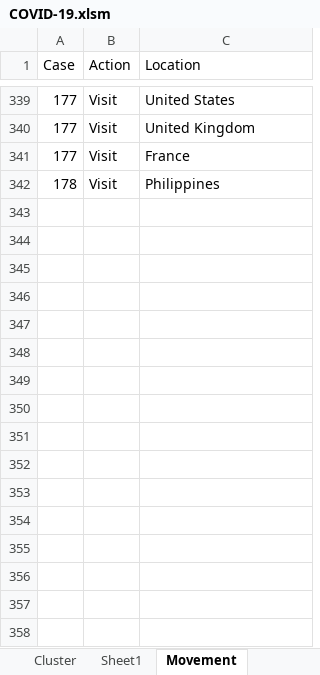
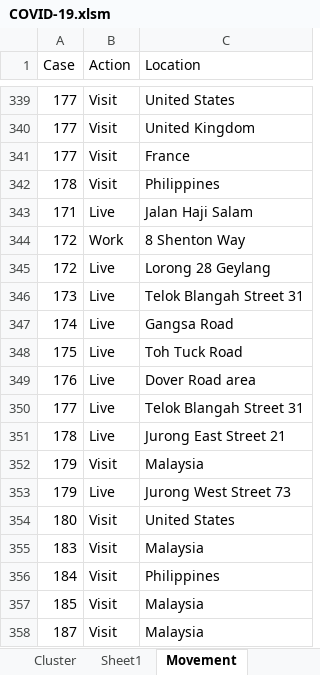
Before and after one commit to tanpuany/covid-19-singapore, an Excel workbook: COVID-19.xlsm, sheet Movement, drawn as a sheet; only a part is shown, gaps mark what is left out; values as stored, in another font and other column widths than the file's, no borders; the diff names each change by its address in the sheet, - before the commit and + after, or states it on an @@ line.

```diff
--- a/COVID-19.xlsm (sheet Movement)
+++ b/COVID-19.xlsm (sheet Movement)
+row 343: 171 | Live | Jalan Haji Salam
+row 344: 172 | Work | 8 Shenton Way
+row 345: 172 | Live | Lorong 28 Geylang
+row 346: 173 | Live | Telok Blangah Street 31
+row 347: 174 | Live | Gangsa Road
+row 348: 175 | Live | Toh Tuck Road
+row 349: 176 | Live | Dover Road area
+row 350: 177 | Live | Telok Blangah Street 31
+row 351: 178 | Live | Jurong East Street 21
+row 352: 179 | Visit | Malaysia
+row 353: 179 | Live | Jurong West Street 73
+row 354: 180 | Visit | United States
+row 355: 183 | Visit | Malaysia
+row 356: 184 | Visit | Philippines
+row 357: 185 | Visit | Malaysia
+row 358: 187 | Visit | Malaysia
```
Also changed, not shown: sheet Details, sheet Relationship, sheet Cluster, sheet Case, 5 other files.
